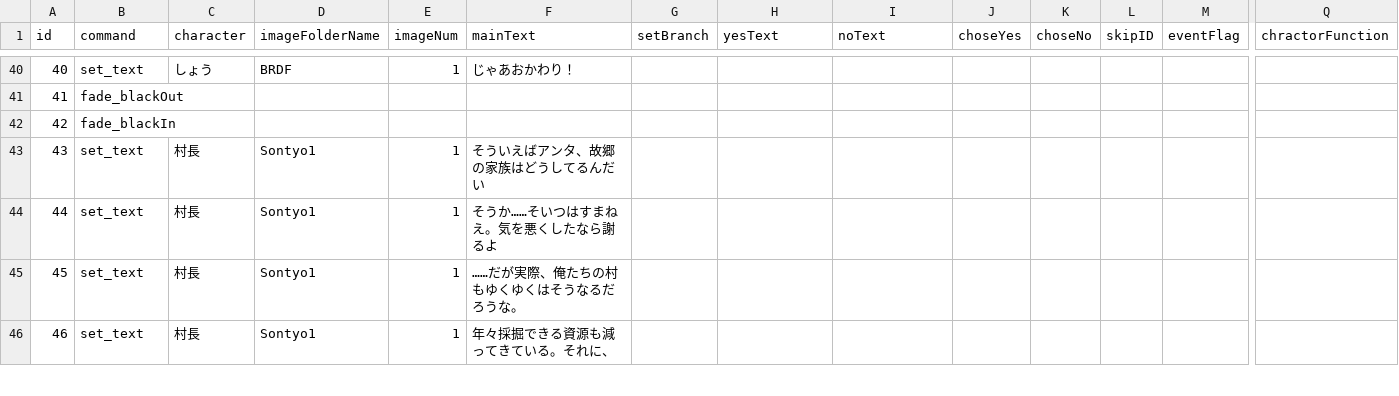
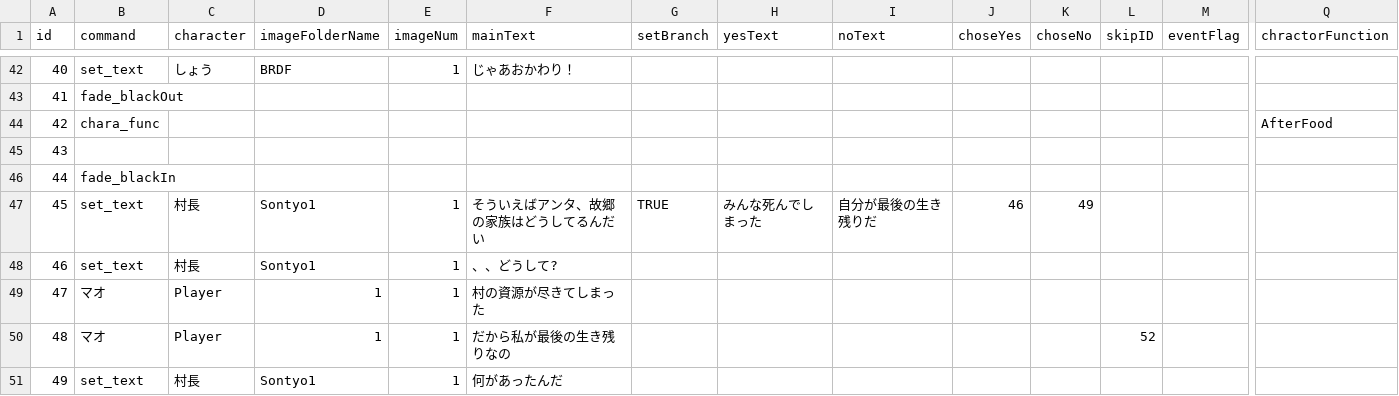
Before and after one commit to MiyataGames/DiggingGame_, a CSV file: Assets/Resources/Story/Abokado/Event2v10.csv, drawn as a sheet; only a part is shown, gaps mark what is left out; the shorter side is filled out with more unchanged rows; addresses are those after the commit; rows hold the shown columns only; the diff covers the shown part only; the diff names each change by its address in the sheet, - before the commit and + after, or states it on an @@ line.

```diff
--- a/Assets/Resources/Story/Abokado/Event2v10.csv
+++ b/Assets/Resources/Story/Abokado/Event2v10.csv
@@ column A (id) renumbered from row 5 down @@
+row 44: 42 | chara_func |  |  |  |  |  |  |  |  |  |  |  | AfterFood
+row 45: 43
+row 47: 45 | set_text | 村長 | Sontyo1 | 1 | そういえばアンタ、故郷の家族はどうしてるんだい | TRUE | みんな死んでしまった | 自分が最後の生き残りだ | 46 | 49
-F48 (mainText): そういえばアンタ、故郷の家族はどうしてるんだい
+F48 (mainText): 、、どうして?
+row 49: 47 | マオ | Player | 1 | 1 | 村の資源が尽きてしまった
+row 50: 48 | マオ | Player | 1 | 1 | だから私が最後の生き残りなの |  |  |  |  |  | 52
+row 51: 49 | set_text | 村長 | Sontyo1 | 1 | 何があったんだ
```
Also changed, not shown: 16 added rows and 24 edited cells elsewhere in this file, 8 other files.
